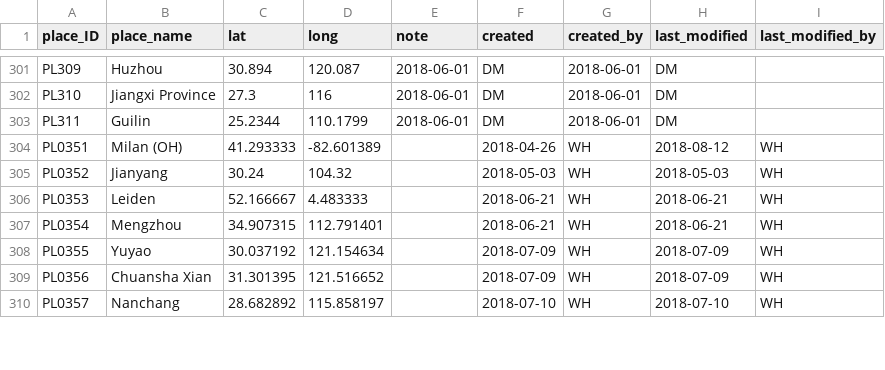
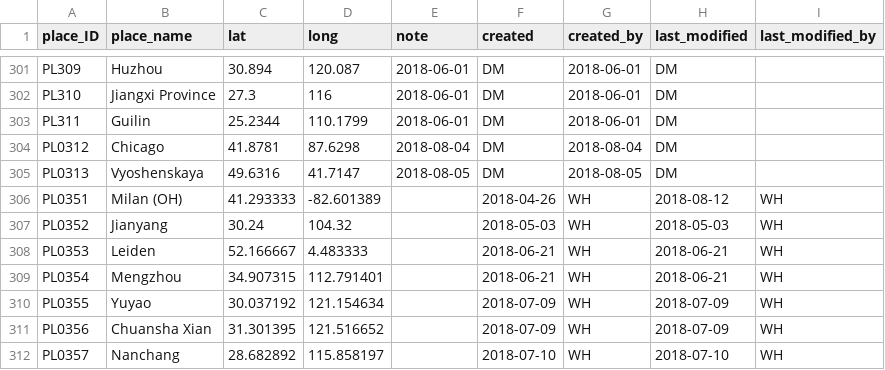
Before and after one commit to damianodamiani/ReadingData, a CSV file: data/Place.csv, drawn as a sheet; only a part is shown, gaps mark what is left out; the diff names each change by its address in the sheet, - before the commit and + after, or states it on an @@ line.

```diff
--- a/data/Place.csv
+++ b/data/Place.csv
+row 304: PL0312 | Chicago | 41.8781 | 87.6298 | 2018-08-04 | DM | 2018-08-04 | DM
+row 305: PL0313 | Vyoshenskaya | 49.6316 | 41.7147 | 2018-08-05 | DM | 2018-08-05 | DM
```
Also changed, not shown: data/Act.csv, data/Genre.csv, 2 other files.
